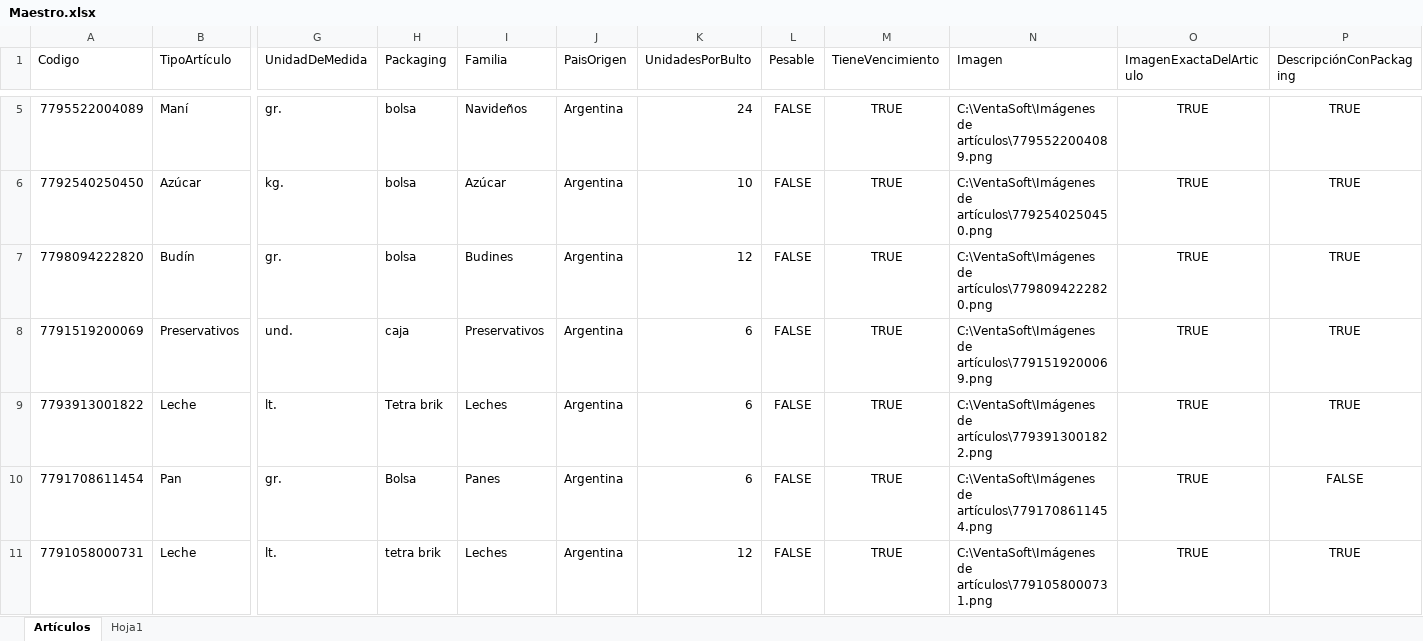
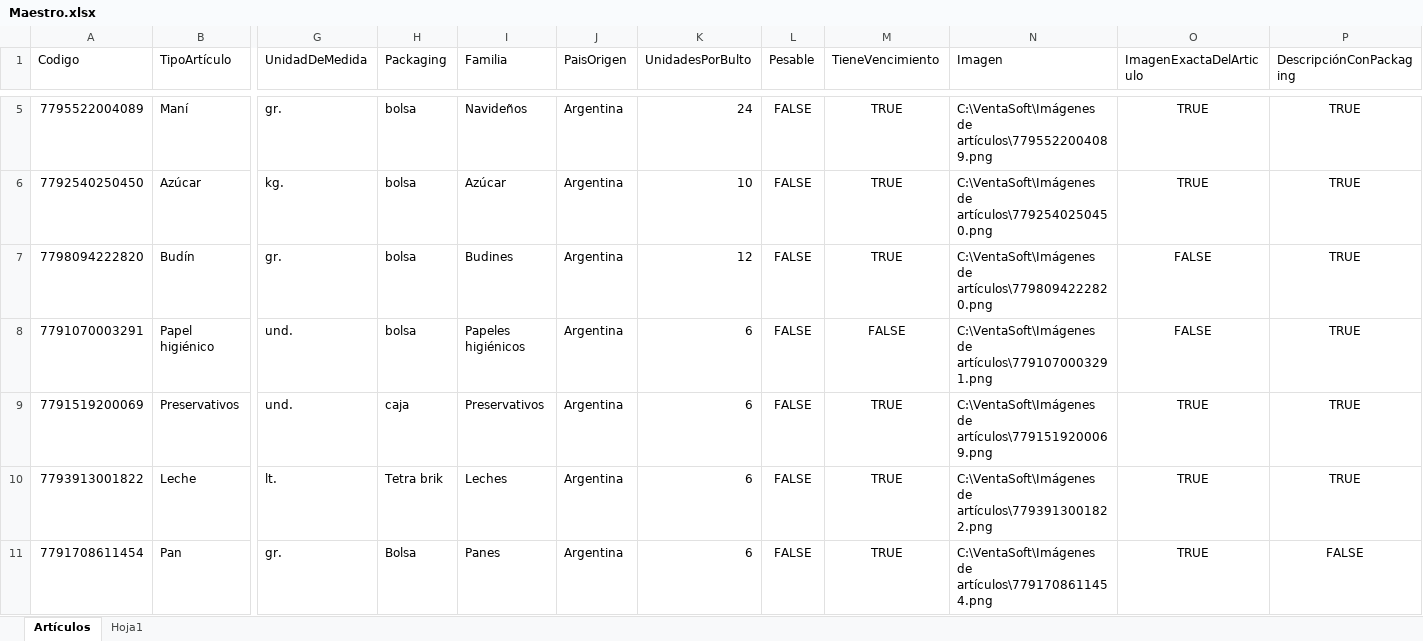
Before and after one commit to Juampita/Comercios, an Excel workbook: Maestro.xlsx, sheet Artículos, drawn as a sheet; only a part is shown, gaps mark what is left out; the shorter side is filled out with more unchanged rows; values as stored, in another font and other column widths than the file's, no borders; rows hold the shown columns only; the diff names each change by its address in the sheet, - before the commit and + after, or states it on an @@ line.

```diff
--- a/Maestro.xlsx (sheet Artículos)
+++ b/Maestro.xlsx (sheet Artículos)
-O7 (ImagenExactaDelArticulo): TRUE
+O7 (ImagenExactaDelArticulo): FALSE
+row 8: 7791070003291 | Papel higiénico | und. | bolsa | Papeles higiénicos | Argentina | 6 | FALSE | FALSE | C:\VentaSoft\Imágenes de artículos\7791070003291.png | FALSE | TRUE
```
Also changed, not shown: 1 other file.
